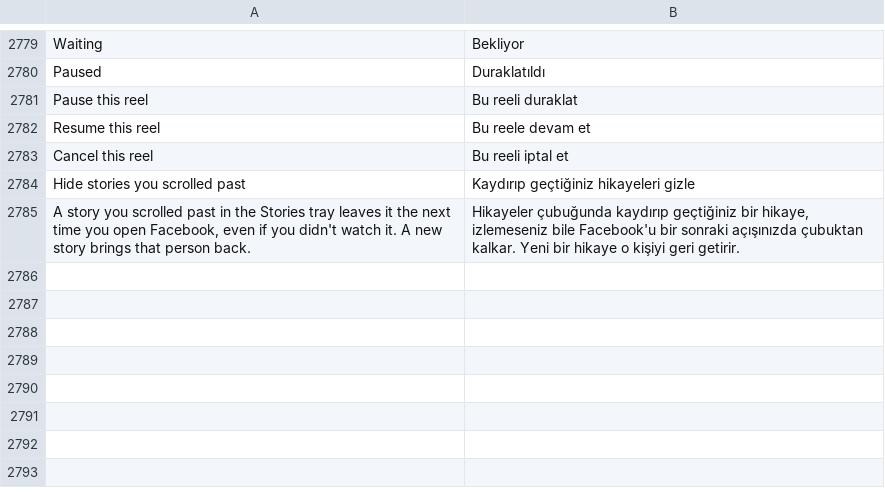
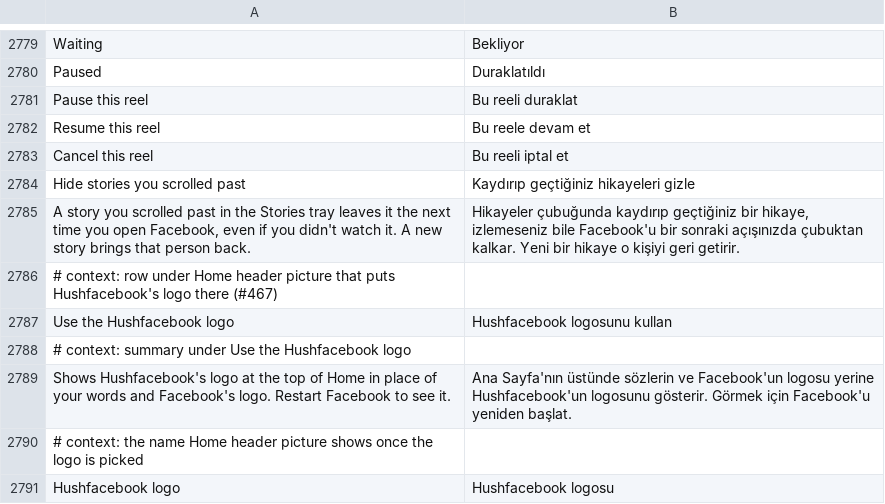
Before and after one commit to SysAdminDoc/HushFacebook, a TSV file: extensions/shared/library/src/main/l10n/tr.tsv, drawn as a sheet; only a part is shown, gaps mark what is left out.

```diff
--- a/extensions/shared/library/src/main/l10n/tr.tsv
+++ b/extensions/shared/library/src/main/l10n/tr.tsv
@@ -2785 +2785,7 @@ Hide stories you scrolled past	Kaydırıp geçtiğiniz hikayeleri gizle
 A story you scrolled past in the Stories tray leaves it the next time you open Facebook, even if you didn't watch it. A new story brings that person back.	Hikayeler çubuğunda kaydırıp geçtiğiniz bir hikaye, izlemeseniz bile Facebook'u bir sonraki açışınızda çubuktan kalkar. Yeni bir hikaye o kişiyi geri getirir.
+# context: row under Home header picture that puts Hushfacebook's logo there (#467)
+Use the Hushfacebook logo	Hushfacebook logosunu kullan
+# context: summary under Use the Hushfacebook logo
+Shows Hushfacebook's logo at the top of Home in place of your words and Facebook's logo. Restart Facebook to see it.	Ana Sayfa'nın üstünde sözlerin ve Facebook'un logosu yerine Hushfacebook'un logosunu gösterir. Görmek için Facebook'u yeniden başlat.
+# context: the name Home header picture shows once the logo is picked
+Hushfacebook logo	Hushfacebook logosu
```
Also changed, not shown: extensions/shared/library/src/main/l10n/es.tsv, extensions/shared/library/src/main/l10n/in.tsv, 33 other files.
